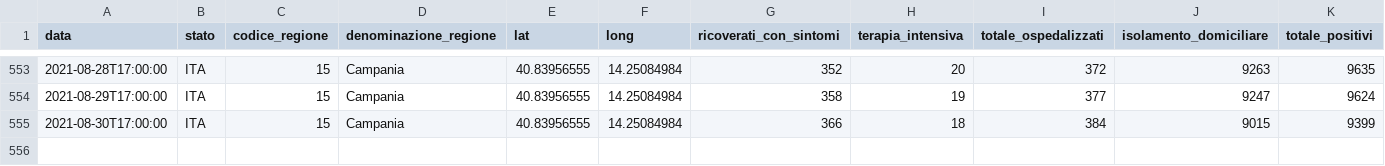
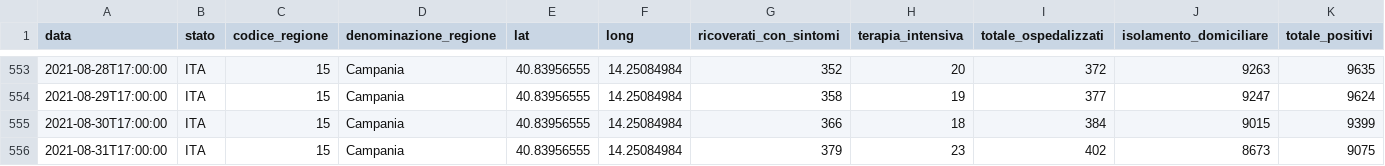
Before and after one commit to giovanniardenghi/dpc-covid-data, a CSV file: data/regioni/Campania.csv, drawn as a sheet; only a part is shown, gaps mark what is left out; rows hold the shown columns only; the diff names each change by its address in the sheet, - before the commit and + after, or states it on an @@ line.

```diff
--- a/data/regioni/Campania.csv
+++ b/data/regioni/Campania.csv
+row 556: 2021-08-31T17:00:00 | ITA | 15 | Campania | 40.83956555 | 14.25084984 | 379 | 23 | 402 | 8673 | 9075
```
Also changed, not shown: data/regioni/Basilicata.csv, data/regioni/Calabria.csv, 19 other files.
